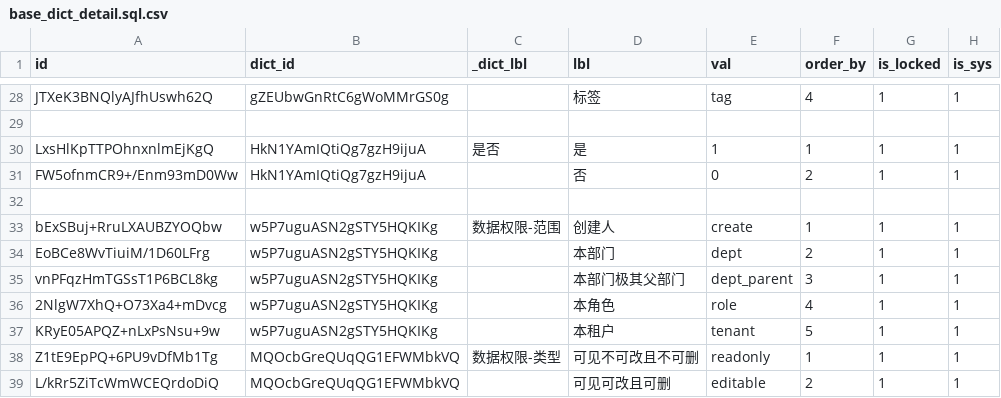
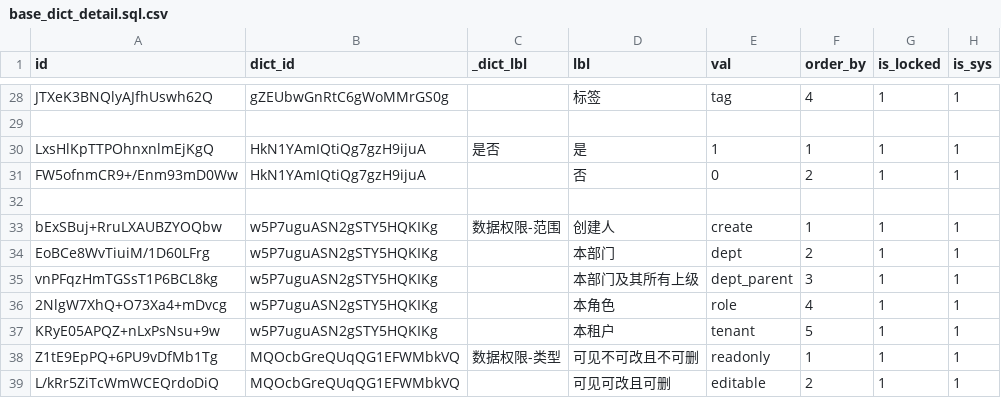
Before and after one commit to shakesoft/nest, a CSV file: codegen/src/tables/base/base_dict_detail.sql.csv, drawn as a sheet; only a part is shown, gaps mark what is left out.

Commit message:
本部门及其所有上级

```diff
--- a/codegen/src/tables/base/base_dict_detail.sql.csv
+++ b/codegen/src/tables/base/base_dict_detail.sql.csv
@@ -34,3 +34,3 @@ bExSBuj+RruLXAUBZYOQbw,w5P7uguASN2gSTY5HQKIKg,数据权限-范围,创建人,crea
 EoBCe8WvTiuiM/1D60LFrg,w5P7uguASN2gSTY5HQKIKg,,本部门,dept,2,1,1
-vnPFqzHmTGSsT1P6BCL8kg,w5P7uguASN2gSTY5HQKIKg,,本部门极其父部门,dept_parent,3,1,1
+vnPFqzHmTGSsT1P6BCL8kg,w5P7uguASN2gSTY5HQKIKg,,本部门及其所有上级,dept_parent,3,1,1
 2NlgW7XhQ+O73Xa4+mDvcg,w5P7uguASN2gSTY5HQKIKg,,本角色,role,4,1,1
```
Also changed, not shown: 2 other files.
